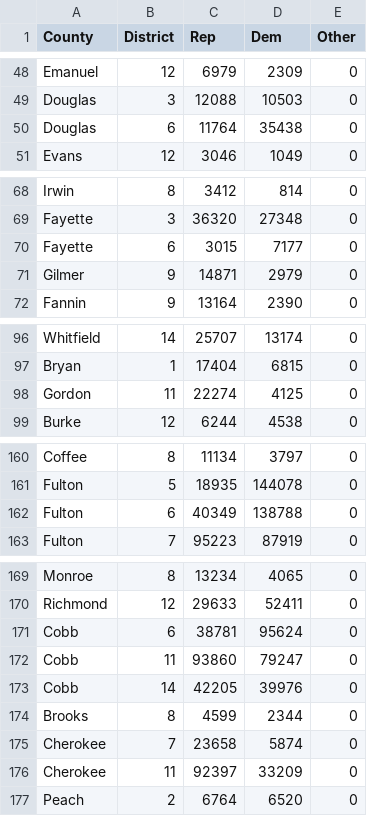
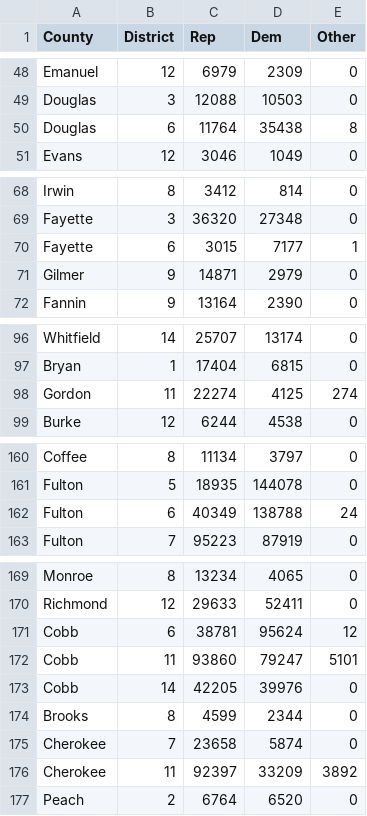
Before and after one commit to davidboers/2026electionmodels, a CSV file: data/cong_w_counties2024.csv, drawn as a sheet; only a part is shown, gaps mark what is left out.

```diff
--- a/data/cong_w_counties2024.csv
+++ b/data/cong_w_counties2024.csv
@@ -49,3 +49,3 @@ Emanuel,12,6979,2309,0
 Douglas,3,12088,10503,0
-Douglas,6,11764,35438,0
+Douglas,6,11764,35438,8
 Evans,12,3046,1049,0
@@ -69,3 +69,3 @@ Irwin,8,3412,814,0
 Fayette,3,36320,27348,0
-Fayette,6,3015,7177,0
+Fayette,6,3015,7177,1
 Gilmer,9,14871,2979,0
@@ -97,3 +97,3 @@ Whitfield,14,25707,13174,0
 Bryan,1,17404,6815,0
-Gordon,11,22274,4125,0
+Gordon,11,22274,4125,274
 Burke,12,6244,4538,0
@@ -161,3 +161,3 @@ Coffee,8,11134,3797,0
 Fulton,5,18935,144078,0
-Fulton,6,40349,138788,0
+Fulton,6,40349,138788,24
 Fulton,7,95223,87919,0
@@ -170,4 +170,4 @@ Monroe,8,13234,4065,0
 Richmond,12,29633,52411,0
-Cobb,6,38781,95624,0
-Cobb,11,93860,79247,0
+Cobb,6,38781,95624,12
+Cobb,11,93860,79247,5101
 Cobb,14,42205,39976,0
@@ -175,3 +175,3 @@ Brooks,8,4599,2344,0
 Cherokee,7,23658,5874,0
-Cherokee,11,92397,33209,0
+Cherokee,11,92397,33209,3892
 Peach,2,6764,6520,0
```
Also changed, not shown: 45 other files.
